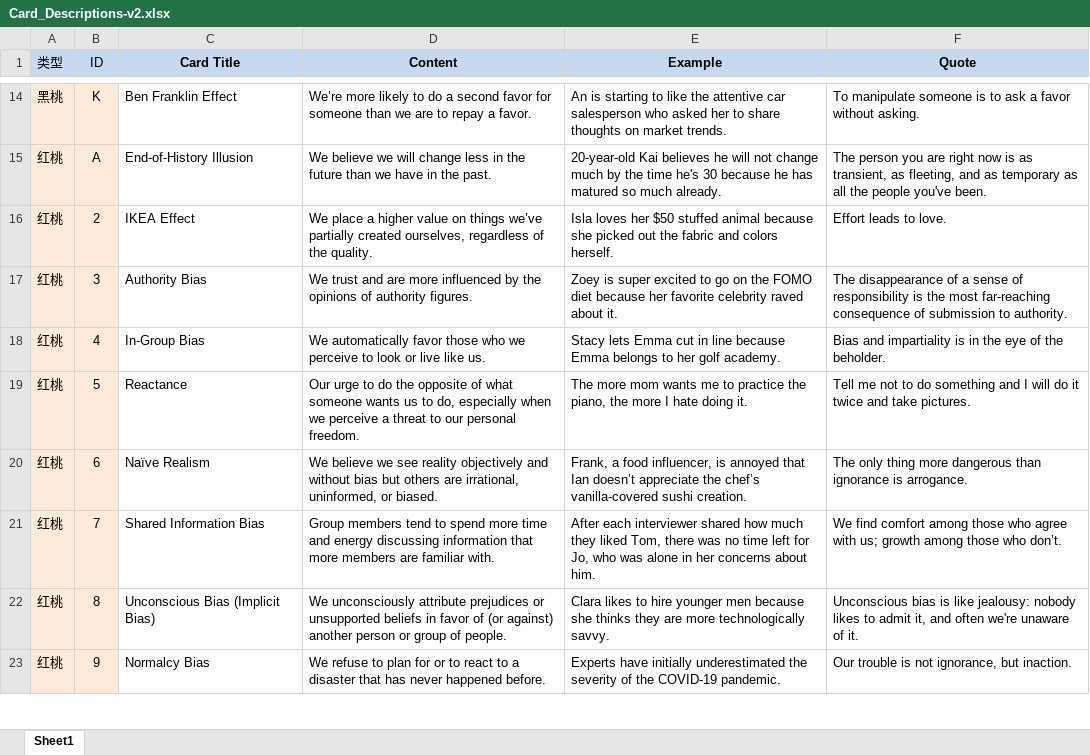
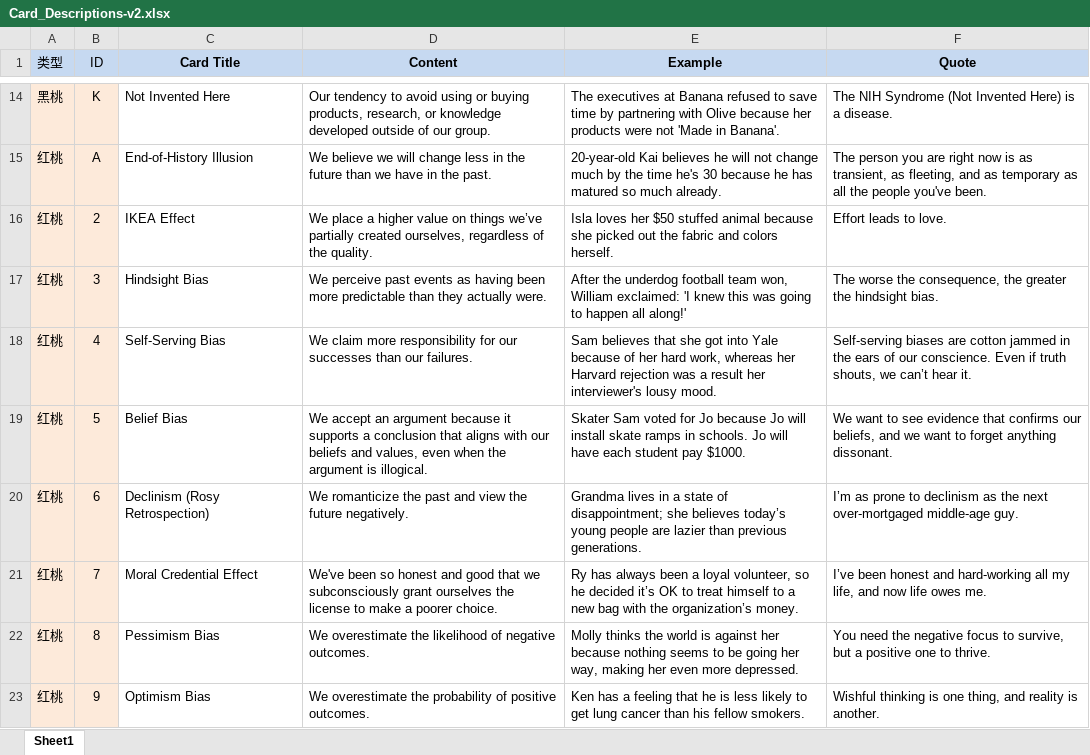
Before and after one commit to zhumingh/small-games-for-kids, an Excel workbook: res/Card_Descriptions-v2.xlsx, sheet Sheet1, drawn as a sheet; only a part is shown, gaps mark what is left out; values as stored, in another font and other column widths than the file's, no borders; the diff covers the shown part only; the diff names each change by its address in the sheet, - before the commit and + after, or states it on an @@ line.

```diff
--- a/res/Card_Descriptions-v2.xlsx (sheet Sheet1)
+++ b/res/Card_Descriptions-v2.xlsx (sheet Sheet1)
-C14 (Card Title): Ben Franklin Effect
+C14 (Card Title): Not Invented Here
-D14 (Content): We’re more likely to do a second favor for someone than we are to repay a favor.
+D14 (Content): Our tendency to avoid using or buying products, research, or knowledge developed outside of our group.
-E14 (Example): An is starting to like the attentive car salesperson who asked her to share thoughts on market trends.
+E14 (Example): The executives at Banana refused to save time by partnering with Olive because her products were not 'Made in Banana'.
-F14 (Quote): To manipulate someone is to ask a favor without asking.
+F14 (Quote): The NIH Syndrome (Not Invented Here) is a disease.
-C17 (Card Title): Authority Bias
+C17 (Card Title): Hindsight Bias
-D17 (Content): We trust and are more influenced by the opinions of authority figures.
+D17 (Content): We perceive past events as having been more predictable than they actually were.
-E17 (Example): Zoey is super excited to go on the FOMO diet because her favorite celebrity raved about it.
+E17 (Example): After the underdog football team won, William exclaimed: 'I knew this was going to happen all along!'
-F17 (Quote): The disappearance of a sense of responsibility is the most far-reaching consequence of submission to authority.
+F17 (Quote): The worse the consequence, the greater the hindsight bias.
-C18 (Card Title): In-Group Bias
+C18 (Card Title): Self-Serving Bias
-D18 (Content): We automatically favor those who we perceive to look or live like us.
+D18 (Content): We claim more responsibility for our successes than our failures.
-E18 (Example): Stacy lets Emma cut in line because Emma belongs to her golf academy.
+E18 (Example): Sam believes that she got into Yale because of her hard work, whereas her Harvard rejection was a result her interviewer's lousy mood.
-F18 (Quote): Bias and impartiality is in the eye of the beholder.
+F18 (Quote): Self-serving biases are cotton jammed in the ears of our conscience. Even if truth shouts, we can’t hear it.
-C19 (Card Title): Reactance
+C19 (Card Title): Belief Bias
-D19 (Content): Our urge to do the opposite of what someone wants us to do, especially when we perceive a threat to our personal freedom.
+D19 (Content): We accept an argument because it supports a conclusion that aligns with our beliefs and values, even when the argument is illogical.
-E19 (Example): The more mom wants me to practice the piano, the more I hate doing it.
+E19 (Example): Skater Sam voted for Jo because Jo will install skate ramps in schools. Jo will have each student pay $1000.
-F19 (Quote): Tell me not to do something and I will do it twice and take pictures.
+F19 (Quote): We want to see evidence that confirms our beliefs, and we want to forget anything dissonant.
-C20 (Card Title): Naïve Realism
+C20 (Card Title): Declinism (Rosy Retrospection)
-D20 (Content): We believe we see reality objectively and without bias but others are irrational, uninformed, or biased.
+D20 (Content): We romanticize the past and view the future negatively.
-E20 (Example): Frank, a food influencer, is annoyed that Ian doesn’t appreciate the chef’s vanilla-covered sushi creation.
+E20 (Example): Grandma lives in a state of disappointment; she believes today’s young people are lazier than previous generations.
-F20 (Quote): The only thing more dangerous than ignorance is arrogance.
+F20 (Quote): I’m as prone to declinism as the next over-mortgaged middle-age guy.
-C21 (Card Title): Shared Information Bias
+C21 (Card Title): Moral Credential Effect
-D21 (Content): Group members tend to spend more time and energy discussing information that more members are familiar with.
+D21 (Content): We've been so honest and good that we subconsciously grant ourselves the license to make a poorer choice.
-E21 (Example): After each interviewer shared how much they liked Tom, there was no time left for Jo, who was alone in her concerns about him.
+E21 (Example): Ry has always been a loyal volunteer, so he decided it’s OK to treat himself to a new bag with the organization’s money.
-F21 (Quote): We find comfort among those who agree with us; growth among those who don’t.
+F21 (Quote): I’ve been honest and hard-working all my life, and now life owes me.
-C22 (Card Title): Unconscious Bias (Implicit Bias)
+C22 (Card Title): Pessimism Bias
-D22 (Content): We unconsciously attribute prejudices or unsupported beliefs in favor of (or against) another person or group of people.
+D22 (Content): We overestimate the likelihood of negative outcomes.
-E22 (Example): Clara likes to hire younger men because she thinks they are more technologically savvy.
+E22 (Example): Molly thinks the world is against her because nothing seems to be going her way, making her even more depressed.
-F22 (Quote): Unconscious bias is like jealousy: nobody likes to admit it, and often we're unaware of it.
+F22 (Quote): You need the negative focus to survive, but a positive one to thrive.
-C23 (Card Title): Normalcy Bias
+C23 (Card Title): Optimism Bias
-D23 (Content): We refuse to plan for or to react to a disaster that has never happened before.
+D23 (Content): We overestimate the probability of positive outcomes.
-E23 (Example): Experts have initially underestimated the severity of the COVID-19 pandemic.
+E23 (Example): Ken has a feeling that he is less likely to get lung cancer than his fellow smokers.
-F23 (Quote): Our trouble is not ignorance, but inaction.
+F23 (Quote): Wishful thinking is one thing, and reality is another.
```
Also changed, not shown: 10 added rows, 10 removed rows and 84 edited cells elsewhere in this sheet.
